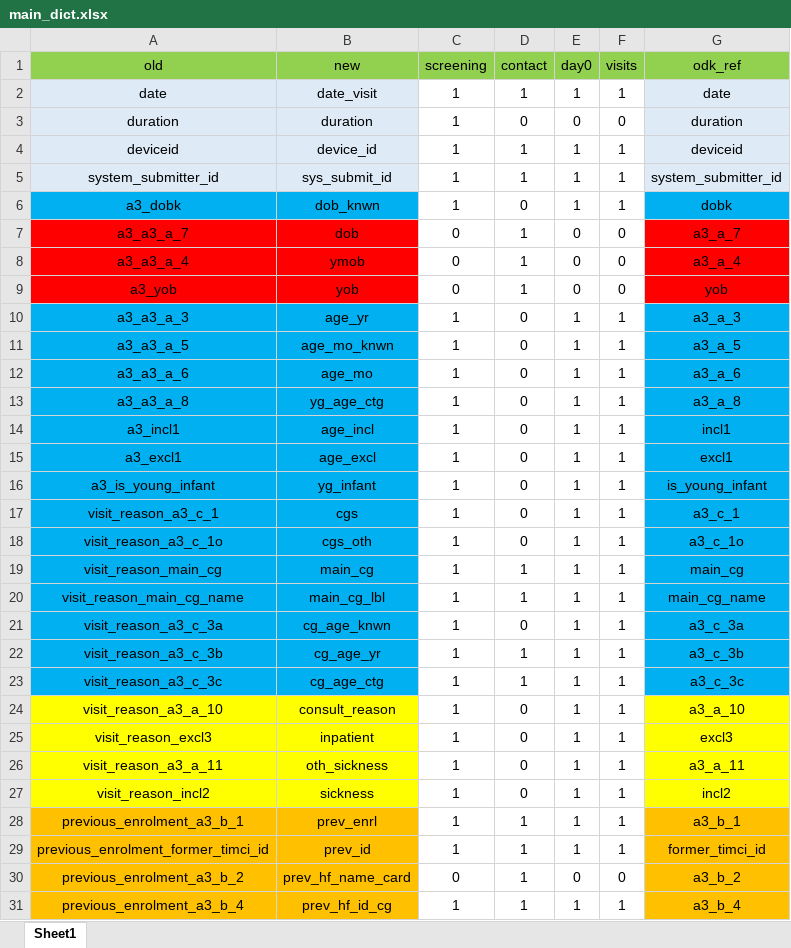
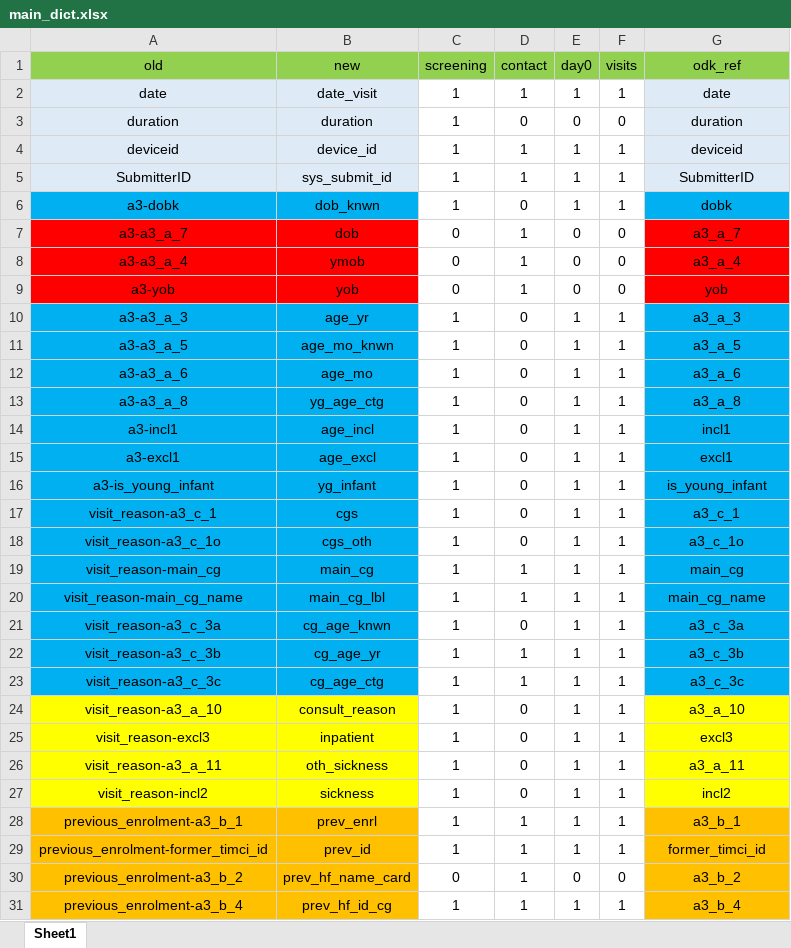
Before and after one commit to SwissTPH/timci, an Excel workbook: inst/extdata/main_dict.xlsx, sheet Sheet1, drawn as a sheet; only a part is shown; values as stored, in another font and other column widths than the file's, no borders; the diff covers the shown part only; the diff names each change by its address in the sheet, - before the commit and + after, or states it on an @@ line.

Commit message:
Load RCT / LS encrypted data

```diff
--- a/inst/extdata/main_dict.xlsx (sheet Sheet1)
+++ b/inst/extdata/main_dict.xlsx (sheet Sheet1)
-A5 (old): system_submitter_id
+A5 (old): SubmitterID
-G5 (odk_ref): system_submitter_id
+G5 (odk_ref): SubmitterID
-A6 (old): a3_dobk
+A6 (old): a3-dobk
-A7 (old): a3_a3_a_7
+A7 (old): a3-a3_a_7
-A8 (old): a3_a3_a_4
+A8 (old): a3-a3_a_4
-A9 (old): a3_yob
+A9 (old): a3-yob
-A10 (old): a3_a3_a_3
+A10 (old): a3-a3_a_3
-A11 (old): a3_a3_a_5
+A11 (old): a3-a3_a_5
-A12 (old): a3_a3_a_6
+A12 (old): a3-a3_a_6
-A13 (old): a3_a3_a_8
+A13 (old): a3-a3_a_8
-A14 (old): a3_incl1
+A14 (old): a3-incl1
-A15 (old): a3_excl1
+A15 (old): a3-excl1
-A16 (old): a3_is_young_infant
+A16 (old): a3-is_young_infant
-A17 (old): visit_reason_a3_c_1
+A17 (old): visit_reason-a3_c_1
-A18 (old): visit_reason_a3_c_1o
+A18 (old): visit_reason-a3_c_1o
-A19 (old): visit_reason_main_cg
+A19 (old): visit_reason-main_cg
-A20 (old): visit_reason_main_cg_name
+A20 (old): visit_reason-main_cg_name
-A21 (old): visit_reason_a3_c_3a
+A21 (old): visit_reason-a3_c_3a
-A22 (old): visit_reason_a3_c_3b
+A22 (old): visit_reason-a3_c_3b
-A23 (old): visit_reason_a3_c_3c
+A23 (old): visit_reason-a3_c_3c
-A24 (old): visit_reason_a3_a_10
+A24 (old): visit_reason-a3_a_10
-A25 (old): visit_reason_excl3
+A25 (old): visit_reason-excl3
-A26 (old): visit_reason_a3_a_11
+A26 (old): visit_reason-a3_a_11
-A27 (old): visit_reason_incl2
+A27 (old): visit_reason-incl2
-A28 (old): previous_enrolment_a3_b_1
+A28 (old): previous_enrolment-a3_b_1
-A29 (old): previous_enrolment_former_timci_id
+A29 (old): previous_enrolment-former_timci_id
-A30 (old): previous_enrolment_a3_b_2
+A30 (old): previous_enrolment-a3_b_2
-A31 (old): previous_enrolment_a3_b_4
+A31 (old): previous_enrolment-a3_b_4
```
Also changed, not shown: 141 edited cells and cell formats elsewhere in this sheet, inst/extdata/day7_dict.xlsx, inst/extdata/hospit_dict.xlsx, 21 other files.
